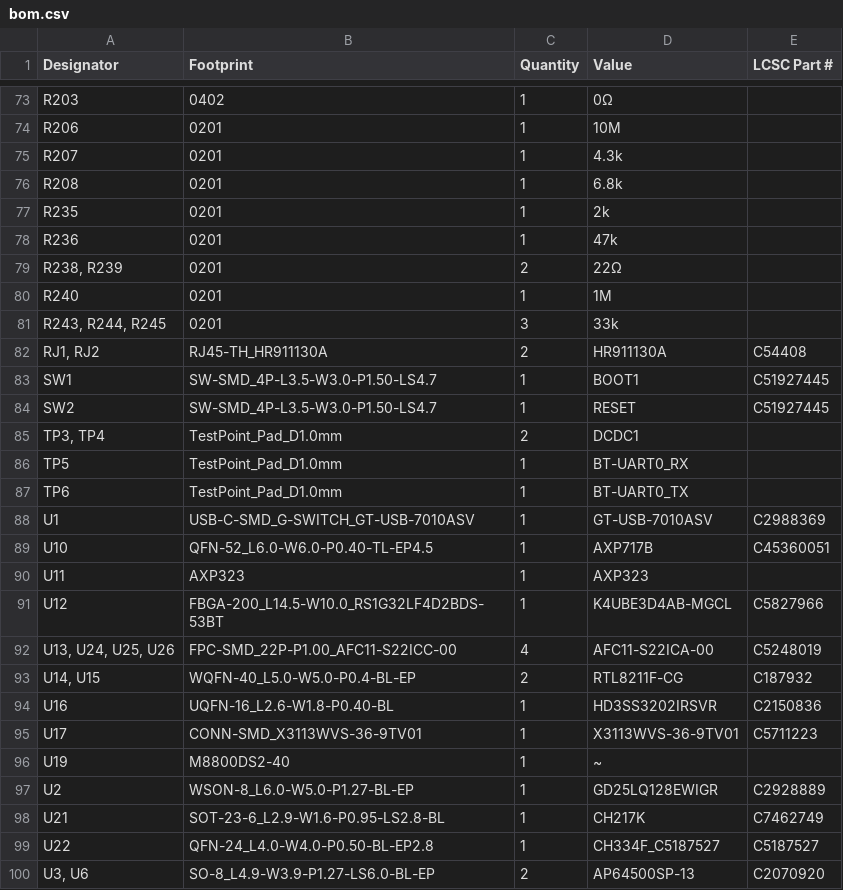
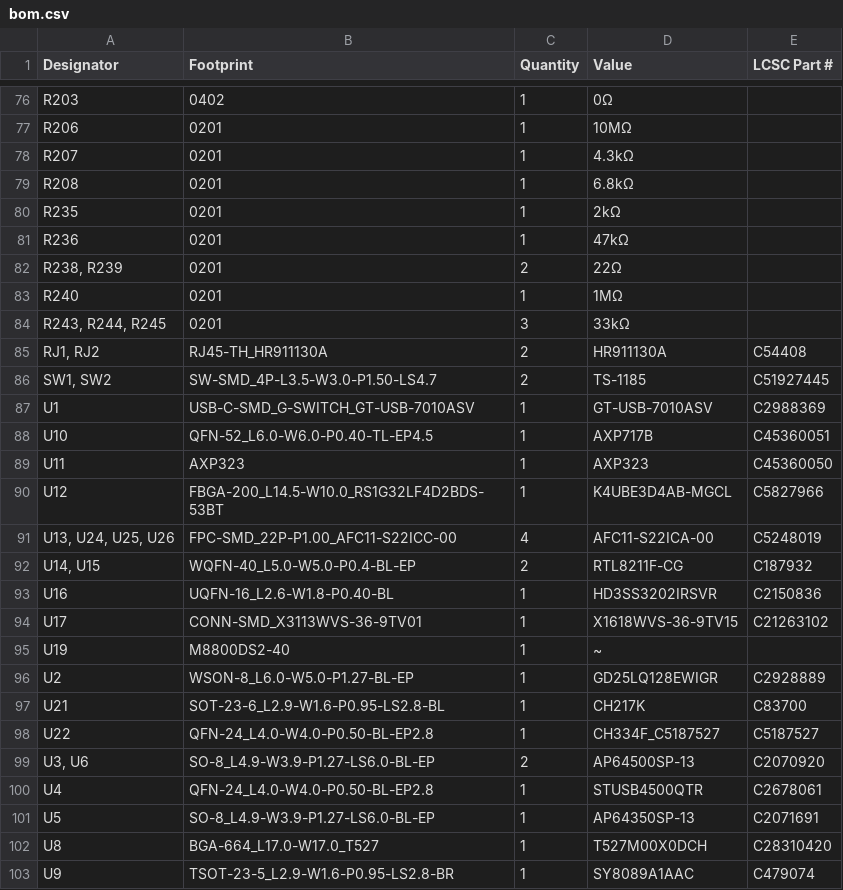
Before and after one commit to MattSpot10/Artificer-A1-Single-Board-Computer, a CSV file: PCB/Artificer A1 Board Rev 0.1/production/bom.csv, drawn as a sheet; only a part is shown, gaps mark what is left out; the shorter side is filled out with more unchanged rows; removed rows and columns are numbered as before the commit, all else as after; the diff covers the shown part only; the diff names each change by its address in the sheet, - before the commit and + after, or states it on an @@ line.

```diff
--- a/PCB/Artificer A1 Board Rev 0.1/production/bom.csv
+++ b/PCB/Artificer A1 Board Rev 0.1/production/bom.csv
-D77 (Value): 10M
+D77 (Value): 10MΩ
-D78 (Value): 4.3k
+D78 (Value): 4.3kΩ
-D79 (Value): 6.8k
+D79 (Value): 6.8kΩ
-D80 (Value): 2k
+D80 (Value): 2kΩ
-D81 (Value): 47k
+D81 (Value): 47kΩ
-D83 (Value): 1M
+D83 (Value): 1MΩ
-D84 (Value): 33k
+D84 (Value): 33kΩ
-row 83: SW1 | SW-SMD_4P-L3.5-W3.0-P1.50-LS4.7 | 1 | BOOT1 | C51927445
-row 84: SW2 | SW-SMD_4P-L3.5-W3.0-P1.50-LS4.7 | 1 | RESET | C51927445
-row 85: TP3, TP4 | TestPoint_Pad_D1.0mm | 2 | DCDC1
-row 86: TP5 | TestPoint_Pad_D1.0mm | 1 | BT-UART0_RX
-row 87: TP6 | TestPoint_Pad_D1.0mm | 1 | BT-UART0_TX
+row 86: SW1, SW2 | SW-SMD_4P-L3.5-W3.0-P1.50-LS4.7 | 2 | TS-1185 | C51927445
-E89 (LCSC Part #): (empty)
+E89 (LCSC Part #): C45360050
-D94 (Value): X3113WVS-36-9TV01
+D94 (Value): X1618WVS-36-9TV15
-E94 (LCSC Part #): C5711223
+E94 (LCSC Part #): C21263102
-E97 (LCSC Part #): C7462749
+E97 (LCSC Part #): C83700
```
Also changed, not shown: 9 added rows, 6 removed rows and 46 edited cells elsewhere in this file, PCB/Artificer A1 Board Rev 0.1/production/positions.csv, 20 other files.
